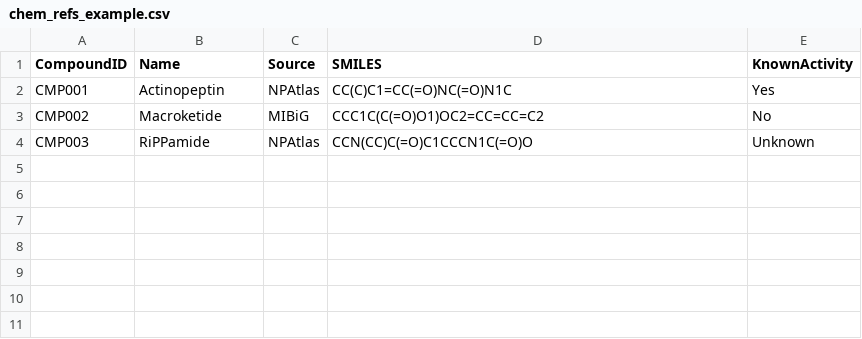
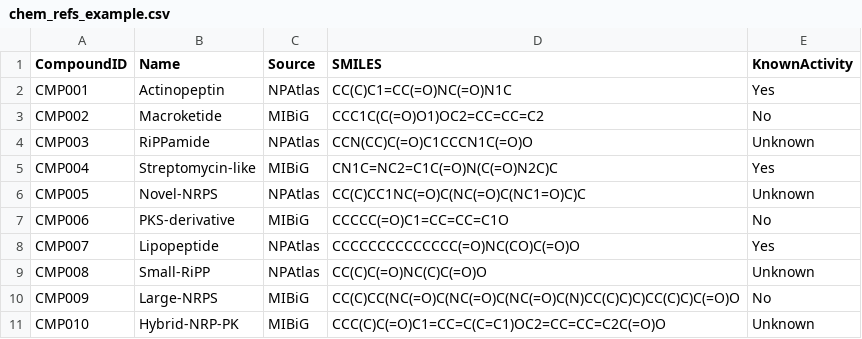
Before and after one commit to LucasYL/biotech-project, a CSV file: data/refs/chem_refs_example.csv, drawn as a sheet; the diff names each change by its address in the sheet, - before the commit and + after, or states it on an @@ line.

```diff
--- a/data/refs/chem_refs_example.csv
+++ b/data/refs/chem_refs_example.csv
+row 5: CMP004 | Streptomycin-like | MIBiG | CN1C=NC2=C1C(=O)N(C(=O)N2C)C | Yes
+row 6: CMP005 | Novel-NRPS | NPAtlas | CC(C)CC1NC(=O)C(NC(=O)C(NC1=O)C)C | Unknown
+row 7: CMP006 | PKS-derivative | MIBiG | CCCCC(=O)C1=CC=CC=C1O | No
+row 8: CMP007 | Lipopeptide | NPAtlas | CCCCCCCCCCCCCC(=O)NC(CO)C(=O)O | Yes
+row 9: CMP008 | Small-RiPP | NPAtlas | CC(C)C(=O)NC(C)C(=O)O | Unknown
+row 10: CMP009 | Large-NRPS | MIBiG | CC(C)CC(NC(=O)C(NC(=O)C(NC(=O)C(N)CC(C)C)C)CC(C)C)C(=O)O | No
+row 11: CMP010 | Hybrid-NRP-PK | MIBiG | CCC(C)C(=O)C1=CC=C(C=C1)OC2=CC=CC=C2C(=O)O | Unknown
```
Also changed, not shown: outputs/ranked_leads.csv, 15 other files.
